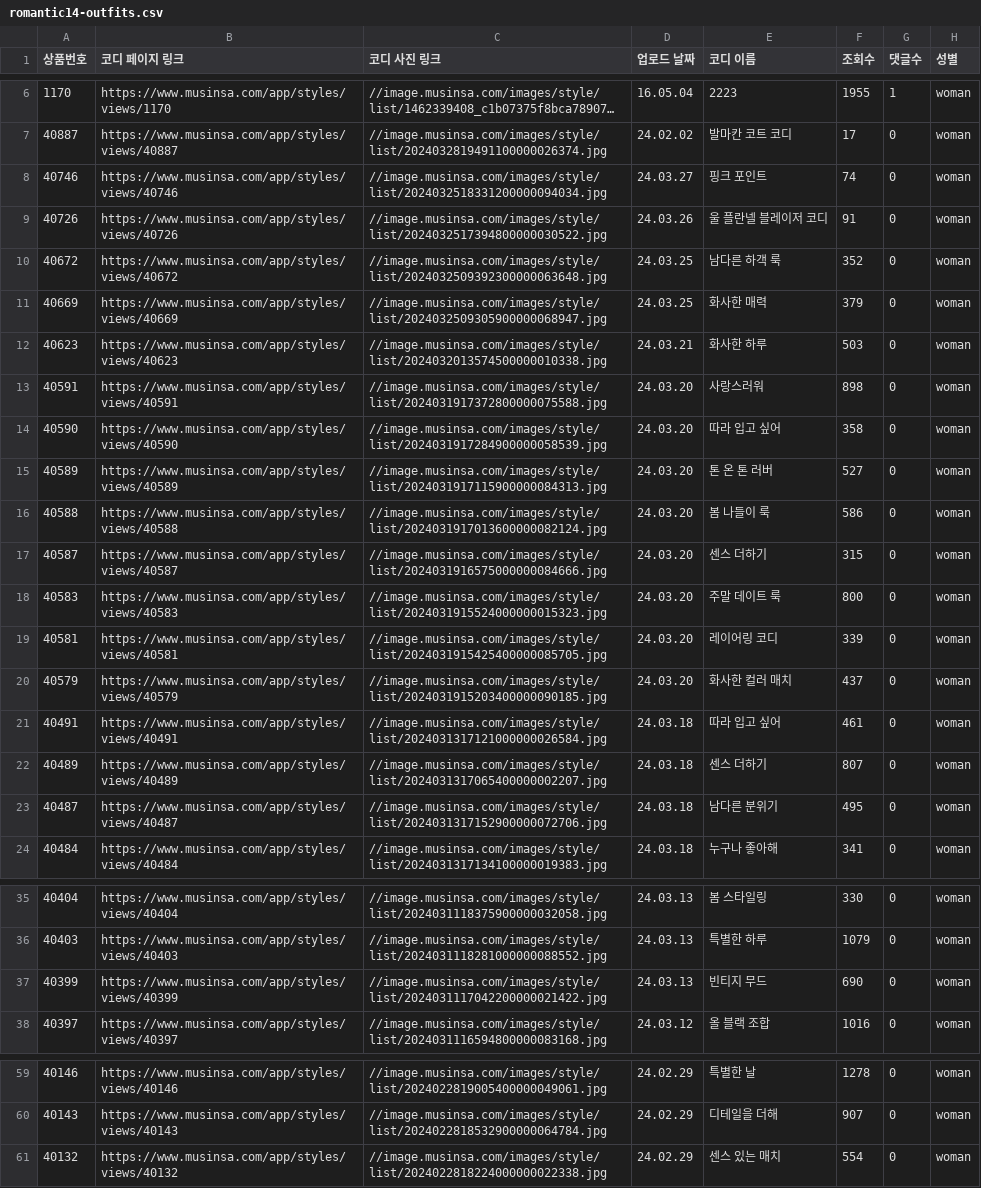
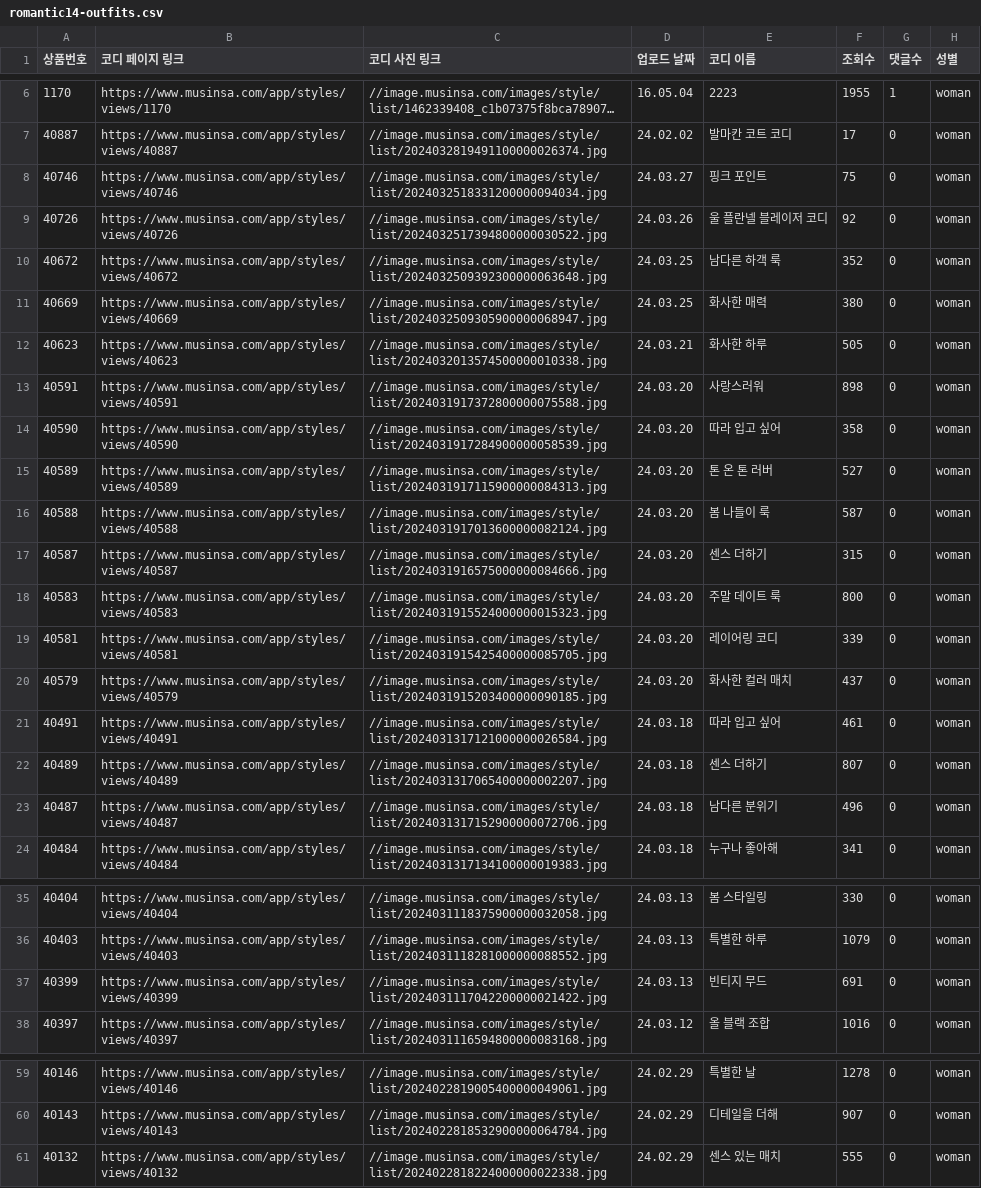
Before and after one commit to TACO-FOR-ALL/StylingModel, a CSV file: Crawler/data/musinsa/romantic14-outfits.csv, drawn as a sheet; only a part is shown, gaps mark what is left out; long unchanged cells end in ….

```diff
--- a/Crawler/data/musinsa/romantic14-outfits.csv
+++ b/Crawler/data/musinsa/romantic14-outfits.csv
@@ -7,7 +7,7 @@
 40887,https://www.musinsa.com/app/styles/views/40887,//image.musinsa.com/images/style/list/2024032819491100000026374.jpg,24.02.02,발마칸 코트 코디,17,0,woman
-40746,https://www.musinsa.com/app/styles/views/40746,//image.musinsa.com/images/style/list/2024032518331200000094034.jpg,24.03.27,핑크 포인트,74,0,woman
-40726,https://www.musinsa.com/app/styles/views/40726,//image.musinsa.com/images/style/list/2024032517394800000030522.jpg,24.03.26,울 플란넬 블레이저 코디,91,0,woman
+40746,https://www.musinsa.com/app/styles/views/40746,//image.musinsa.com/images/style/list/2024032518331200000094034.jpg,24.03.27,핑크 포인트,75,0,woman
+40726,https://www.musinsa.com/app/styles/views/40726,//image.musinsa.com/images/style/list/2024032517394800000030522.jpg,24.03.26,울 플란넬 블레이저 코디,92,0,woman
 40672,https://www.musinsa.com/app/styles/views/40672,//image.musinsa.com/images/style/list/2024032509392300000063648.jpg,24.03.25,남다른 하객 룩,352,0,woman
-40669,https://www.musinsa.com/app/styles/views/40669,//image.musinsa.com/images/style/list/2024032509305900000068947.jpg,24.03.25,화사한 매력,379,0,woman
-40623,https://www.musinsa.com/app/styles/views/40623,//image.musinsa.com/images/style/list/2024032013574500000010338.jpg,24.03.21,화사한 하루,503,0,woman
+40669,https://www.musinsa.com/app/styles/views/40669,//image.musinsa.com/images/style/list/2024032509305900000068947.jpg,24.03.25,화사한 매력,380,0,woman
+40623,https://www.musinsa.com/app/styles/views/40623,//image.musinsa.com/images/style/list/2024032013574500000010338.jpg,24.03.21,화사한 하루,505,0,woman
 40591,https://www.musinsa.com/app/styles/views/40591,//image.musinsa.com/images/style/list/2024031917372800000075588.jpg,24.03.20,사랑스러워,898,0,woman
@@ -15,3 +15,3 @@
 40589,https://www.musinsa.com/app/styles/views/40589,//image.musinsa.com/images/style/list/2024031917115900000084313.jpg,24.03.20,톤 온 톤 러버,527,0,woman
-40588,https://www.musinsa.com/app/styles/views/40588,//image.musinsa.com/images/style/list/2024031917013600000082124.jpg,24.03.20,봄 나들이 룩,586,0,woman
+40588,https://www.musinsa.com/app/styles/views/40588,//image.musinsa.com/images/style/list/2024031917013600000082124.jpg,24.03.20,봄 나들이 룩,587,0,woman
 40587,https://www.musinsa.com/app/styles/views/40587,//image.musinsa.com/images/style/list/2024031916575000000084666.jpg,24.03.20,센스 더하기,315,0,woman
@@ -22,3 +22,3 @@
 40489,https://www.musinsa.com/app/styles/views/40489,//image.musinsa.com/images/style/list/2024031317065400000002207.jpg,24.03.18,센스 더하기,807,0,woman
-40487,https://www.musinsa.com/app/styles/views/40487,//image.musinsa.com/images/style/list/2024031317152900000072706.jpg,24.03.18,남다른 분위기,495,0,woman
+40487,https://www.musinsa.com/app/styles/views/40487,//image.musinsa.com/images/style/list/2024031317152900000072706.jpg,24.03.18,남다른 분위기,496,0,woman
 40484,https://www.musinsa.com/app/styles/views/40484,//image.musinsa.com/images/style/list/2024031317134100000019383.jpg,24.03.18,누구나 좋아해,341,0,woman
@@ -36,3 +36,3 @@
 40403,https://www.musinsa.com/app/styles/views/40403,//image.musinsa.com/images/style/list/2024031118281000000088552.jpg,24.03.13,특별한 하루,1079,0,woman
-40399,https://www.musinsa.com/app/styles/views/40399,//image.musinsa.com/images/style/list/2024031117042200000021422.jpg,24.03.13,빈티지 무드,690,0,woman
+40399,https://www.musinsa.com/app/styles/views/40399,//image.musinsa.com/images/style/list/2024031117042200000021422.jpg,24.03.13,빈티지 무드,691,0,woman
 40397,https://www.musinsa.com/app/styles/views/40397,//image.musinsa.com/images/style/list/2024031116594800000083168.jpg,24.03.12,올 블랙 조합,1016,0,woman
@@ -60,2 +60,2 @@
 40143,https://www.musinsa.com/app/styles/views/40143,//image.musinsa.com/images/style/list/2024022818532900000064784.jpg,24.02.29,디테일을 더해,907,0,woman
-40132,https://www.musinsa.com/app/styles/views/40132,//image.musinsa.com/images/style/list/2024022818224000000022338.jpg,24.02.29,센스 있는 매치,554,0,woman
+40132,https://www.musinsa.com/app/styles/views/40132,//image.musinsa.com/images/style/list/2024022818224000000022338.jpg,24.02.29,센스 있는 매치,555,0,woman
```
Also changed, not shown: Crawler/data/musinsa/romantic18-outfits.csv, Crawler/data/musinsa/romantic19-outfits.csv, 4 other files.
